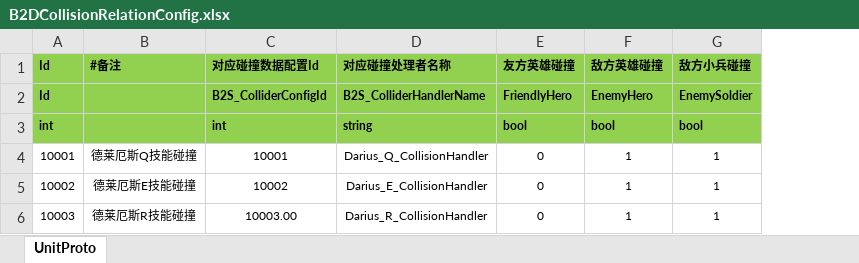
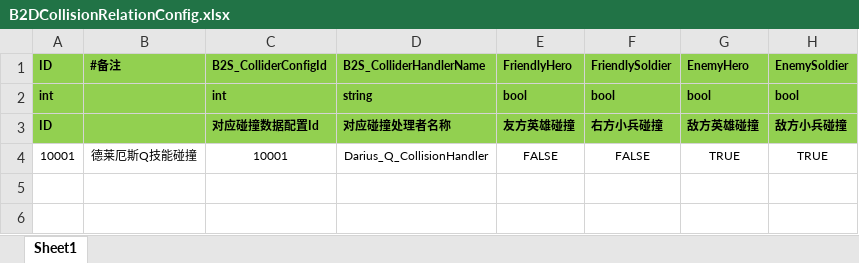
Before and after one commit to langtuandroid/Framework2, an Excel workbook: Design/Excel/B2DCollisionRelationConfig.xlsx, sheet Sheet1, drawn as a sheet; values as stored, in another font and other column widths than the file's, no borders; removed rows and columns are numbered as before the commit, all else as after; the diff names each change by its address in the sheet, - before the commit and + after, or states it on an @@ line.

```diff
--- a/Design/Excel/B2DCollisionRelationConfig.xlsx (sheet Sheet1)
+++ b/Design/Excel/B2DCollisionRelationConfig.xlsx (sheet Sheet1)
-sheet tab: UnitProto
+sheet tab: Sheet1
+column F (FriendlySoldier), row 2: bool; row 4: FALSE
-row 1: Id | #备注 | 对应碰撞数据配置Id | 对应碰撞处理者名称 | 友方英雄碰撞 | 敌方英雄碰撞 | 敌方小兵碰撞
-A1: Id
+A1: ID
-B1: (empty)
+B1: #备注
+row 3: ID |  | 对应碰撞数据配置Id | 对应碰撞处理者名称 | 友方英雄碰撞 | 右方小兵碰撞 | 敌方英雄碰撞 | 敌方小兵碰撞
-E4 (FriendlyHero): 0
+E4 (FriendlyHero): FALSE
-G4 (EnemyHero): 1
+G4 (EnemyHero): TRUE
-H4 (EnemySoldier): 1
+H4 (EnemySoldier): TRUE
-row 5: 10002 | 德莱厄斯E技能碰撞 | 10002 | Darius_E_CollisionHandler | 0 | 1 | 1
-row 6: 10003 | 德莱厄斯R技能碰撞 | 10003.00 | Darius_R_CollisionHandler | 0 | 1 | 1
```
Also changed, not shown: 47 other files.
